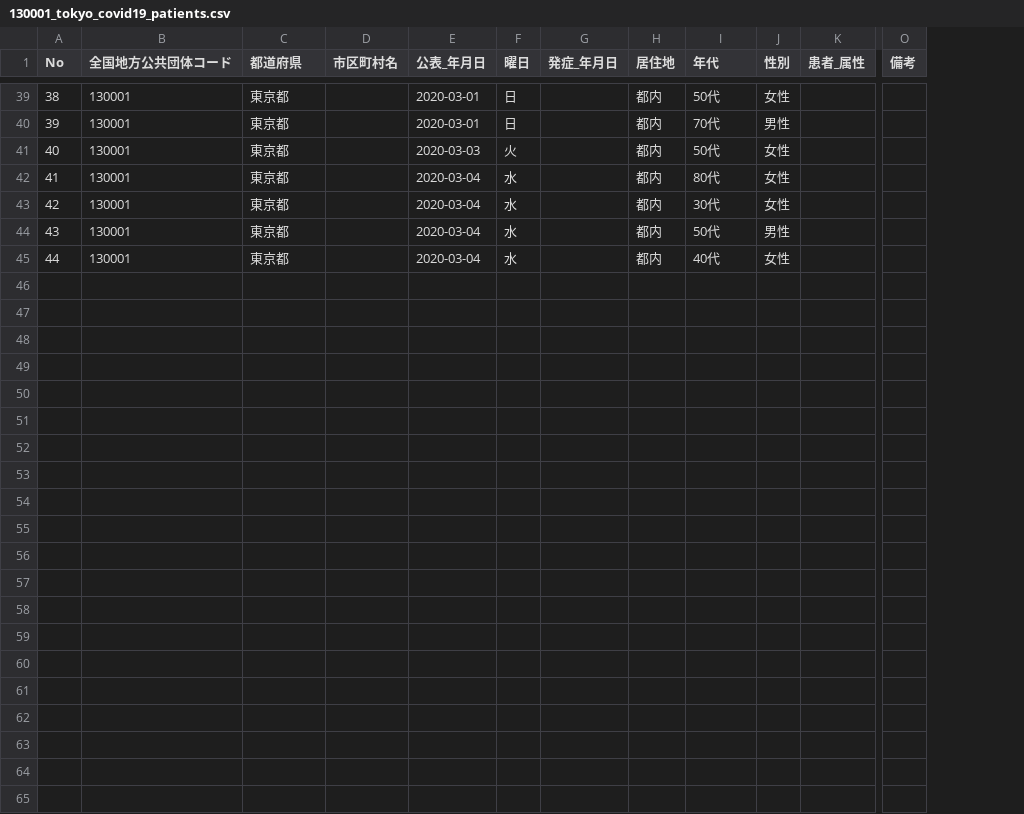
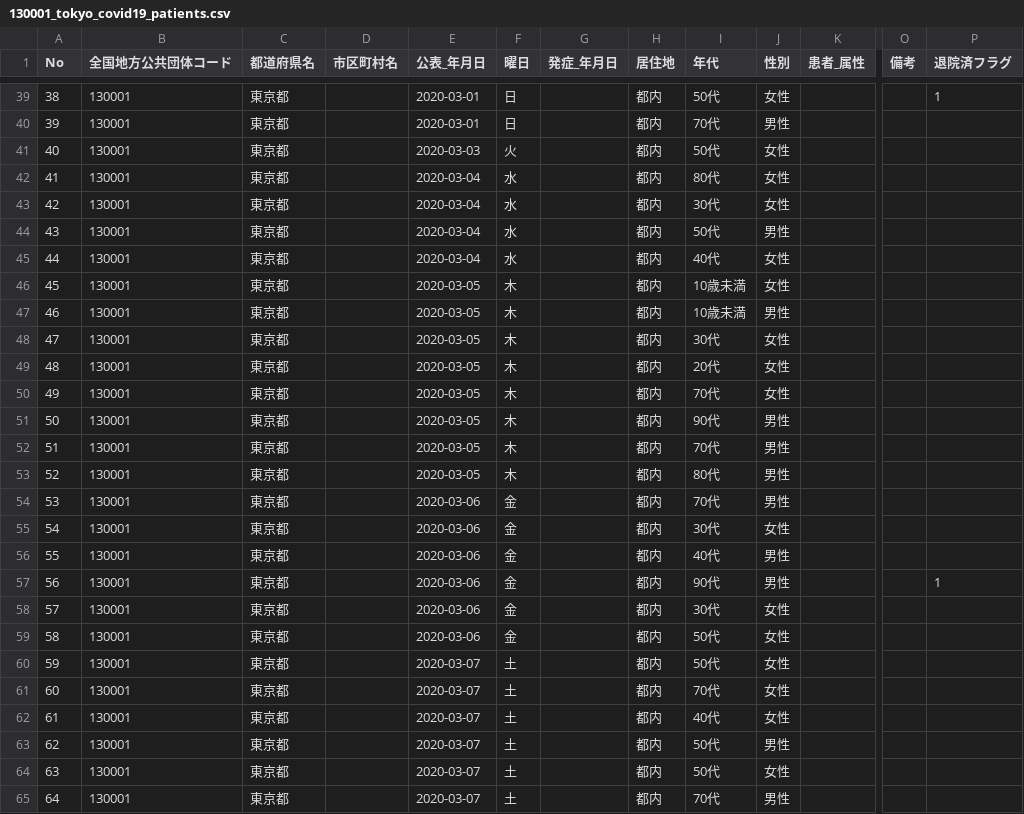
Before and after one commit to MasujimaRyohei/covid19-shibuhouse, a CSV file: data/130001_tokyo_covid19_patients.csv, drawn as a sheet; only a part is shown, gaps mark what is left out; rows hold the shown columns only; the diff names each change by its address in the sheet, - before the commit and + after, or states it on an @@ line.

Commit message:
deploy: c0d5c7f95859293ff7be1cdec935d52157894161

```diff
--- a/data/130001_tokyo_covid19_patients.csv
+++ b/data/130001_tokyo_covid19_patients.csv
+column P (退院済フラグ), row 39: 1
-C1: 都道府県
+C1: 都道府県名
+row 46: 45 | 130001 | 東京都 |  | 2020-03-05 | 木 |  | 都内 | 10歳未満 | 女性
+row 47: 46 | 130001 | 東京都 |  | 2020-03-05 | 木 |  | 都内 | 10歳未満 | 男性
+row 48: 47 | 130001 | 東京都 |  | 2020-03-05 | 木 |  | 都内 | 30代 | 女性
+row 49: 48 | 130001 | 東京都 |  | 2020-03-05 | 木 |  | 都内 | 20代 | 女性
+row 50: 49 | 130001 | 東京都 |  | 2020-03-05 | 木 |  | 都内 | 70代 | 女性
+row 51: 50 | 130001 | 東京都 |  | 2020-03-05 | 木 |  | 都内 | 90代 | 男性
+row 52: 51 | 130001 | 東京都 |  | 2020-03-05 | 木 |  | 都内 | 70代 | 男性
+row 53: 52 | 130001 | 東京都 |  | 2020-03-05 | 木 |  | 都内 | 80代 | 男性
+row 54: 53 | 130001 | 東京都 |  | 2020-03-06 | 金 |  | 都内 | 70代 | 男性
+row 55: 54 | 130001 | 東京都 |  | 2020-03-06 | 金 |  | 都内 | 30代 | 女性
+row 56: 55 | 130001 | 東京都 |  | 2020-03-06 | 金 |  | 都内 | 40代 | 男性
+row 57: 56 | 130001 | 東京都 |  | 2020-03-06 | 金 |  | 都内 | 90代 | 男性 |  |  | 1
+row 58: 57 | 130001 | 東京都 |  | 2020-03-06 | 金 |  | 都内 | 30代 | 女性
+row 59: 58 | 130001 | 東京都 |  | 2020-03-06 | 金 |  | 都内 | 50代 | 女性
+row 60: 59 | 130001 | 東京都 |  | 2020-03-07 | 土 |  | 都内 | 50代 | 女性
+row 61: 60 | 130001 | 東京都 |  | 2020-03-07 | 土 |  | 都内 | 70代 | 女性
+row 62: 61 | 130001 | 東京都 |  | 2020-03-07 | 土 |  | 都内 | 40代 | 女性
+row 63: 62 | 130001 | 東京都 |  | 2020-03-07 | 土 |  | 都内 | 50代 | 男性
+row 64: 63 | 130001 | 東京都 |  | 2020-03-07 | 土 |  | 都内 | 50代 | 女性
+row 65: 64 | 130001 | 東京都 |  | 2020-03-07 | 土 |  | 都内 | 70代 | 男性
```
